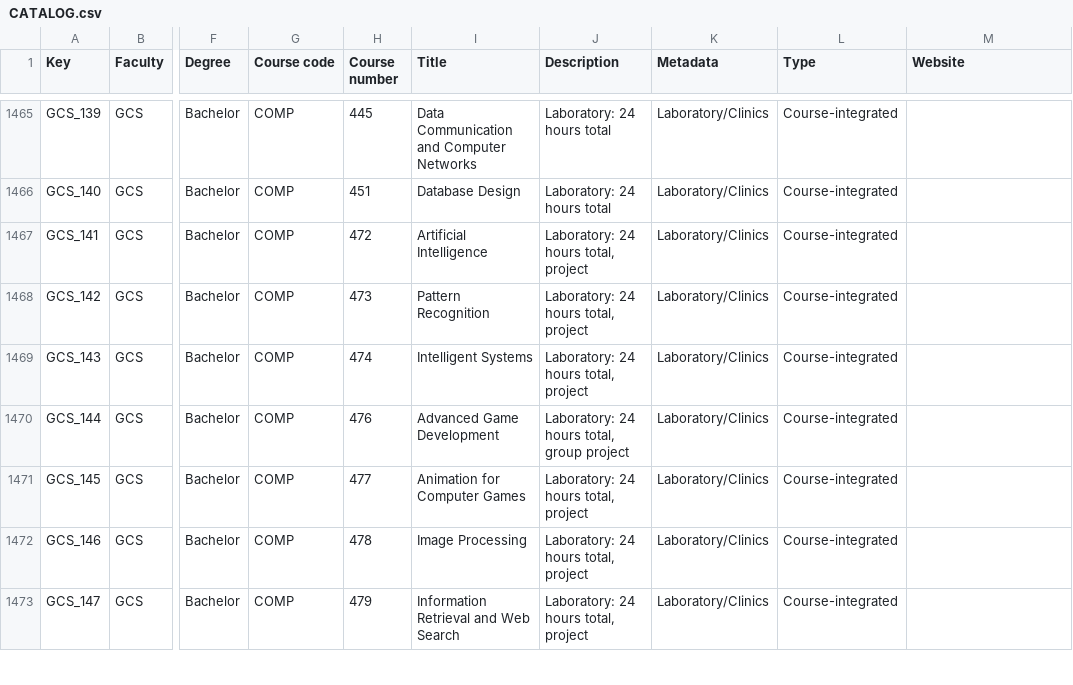
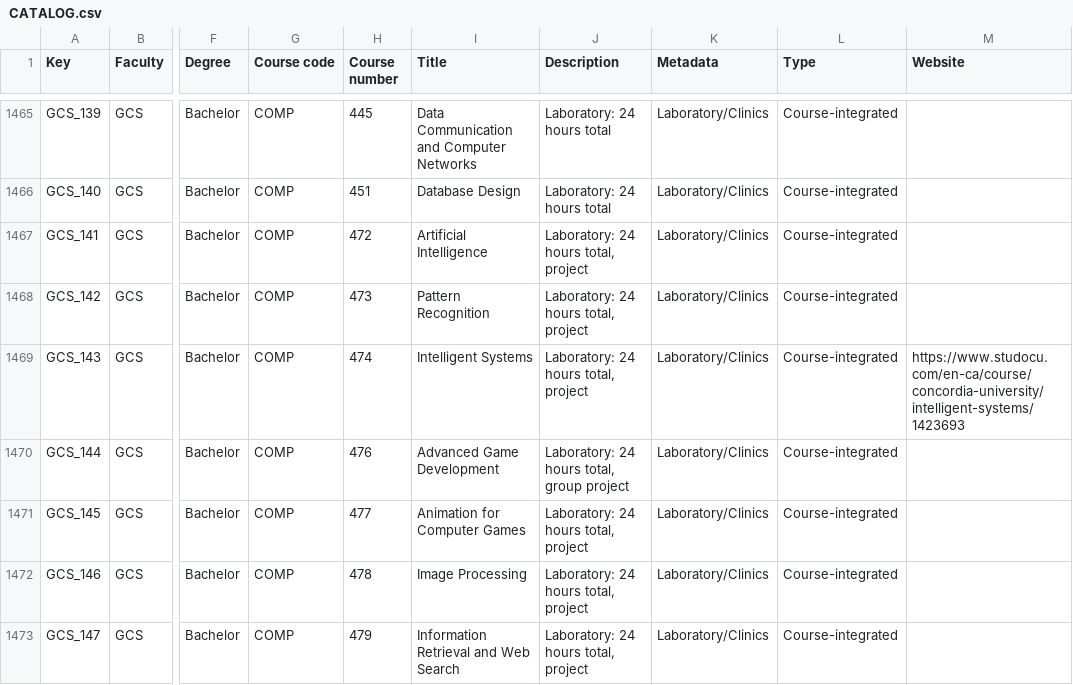
Before and after one commit to D-grimut/Knowledge_AI, a CSV file: CATALOG.csv, drawn as a sheet; only a part is shown, gaps mark what is left out; the diff names each change by its address in the sheet, - before the commit and + after, or states it on an @@ line.

```diff
--- a/CATALOG.csv
+++ b/CATALOG.csv
-M1469 (Website): (empty)
+M1469 (Website): https://www.studocu.com/en-ca/course/concordia-university/intelligent-systems/1423693
```
Also changed, not shown: 4 other files.
